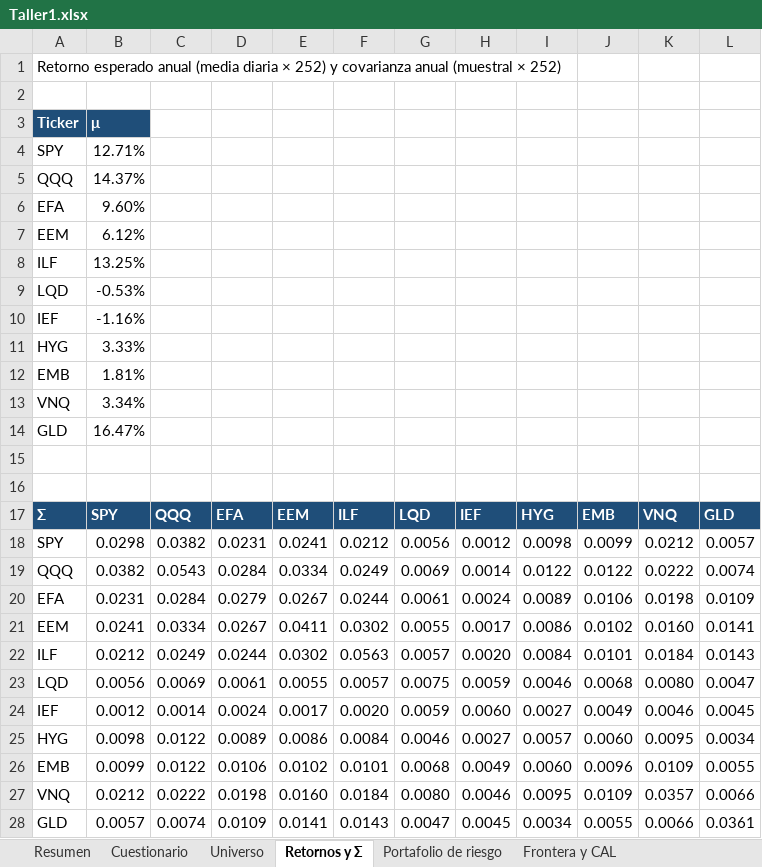
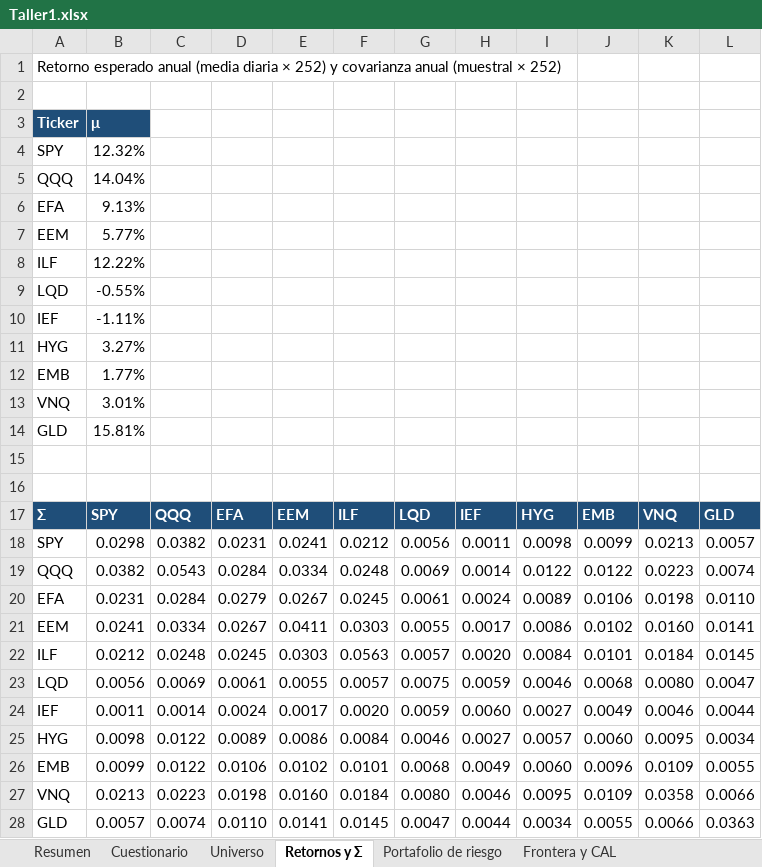
Before and after one commit to Epalaciol/robo-advisor, an Excel workbook: entregas/taller-1/Taller1.xlsx, sheet Retornos y Σ, drawn as a sheet; values as stored, in another font and other column widths than the file's, no borders; the diff names each change by its address in the sheet, - before the commit and + after, or states it on an @@ line.

```diff
--- a/entregas/taller-1/Taller1.xlsx (sheet Retornos y Σ)
+++ b/entregas/taller-1/Taller1.xlsx (sheet Retornos y Σ)
-B4: 12.71%
+B4: 12.32%
-B5: 14.37%
+B5: 14.04%
-B6: 9.60%
+B6: 9.13%
-B7: 6.12%
+B7: 5.77%
-B8: 13.25%
+B8: 12.22%
-B9: -0.53%
+B9: -0.55%
-B10: -1.16%
+B10: -1.11%
-B11: 3.33%
+B11: 3.27%
-B12: 1.81%
+B12: 1.77%
-B13: 3.34%
+B13: 3.01%
-B14: 16.47%
+B14: 15.81%
-H18: 0.0012
+H18: 0.0011
-K18: 0.0212
+K18: 0.0213
-F19: 0.0249
+F19: 0.0248
-K19: 0.0222
+K19: 0.0223
-F20: 0.0244
+F20: 0.0245
-L20: 0.0109
+L20: 0.0110
-F21: 0.0302
+F21: 0.0303
-C22: 0.0249
+C22: 0.0248
-D22: 0.0244
+D22: 0.0245
-E22: 0.0302
+E22: 0.0303
-L22: 0.0143
+L22: 0.0145
-B24: 0.0012
+B24: 0.0011
-L24: 0.0045
+L24: 0.0044
-B27: 0.0212
+B27: 0.0213
-C27: 0.0222
+C27: 0.0223
-K27: 0.0357
+K27: 0.0358
-D28: 0.0109
+D28: 0.0110
-F28: 0.0143
+F28: 0.0145
-H28: 0.0045
+H28: 0.0044
-L28: 0.0361
+L28: 0.0363
```
Also changed, not shown: sheet Frontera y CAL, sheet Portafolio completo, sheet Universo, sheet Resumen, sheet Portafolio de riesgo, sheet Betas y duration, other sheet tabs, 31 other files.
